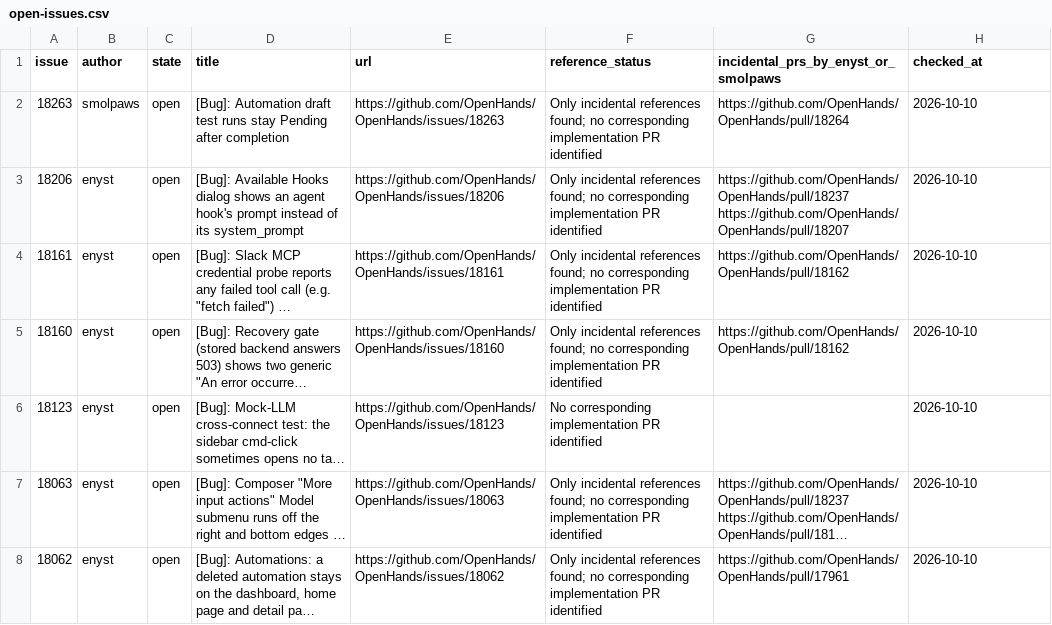
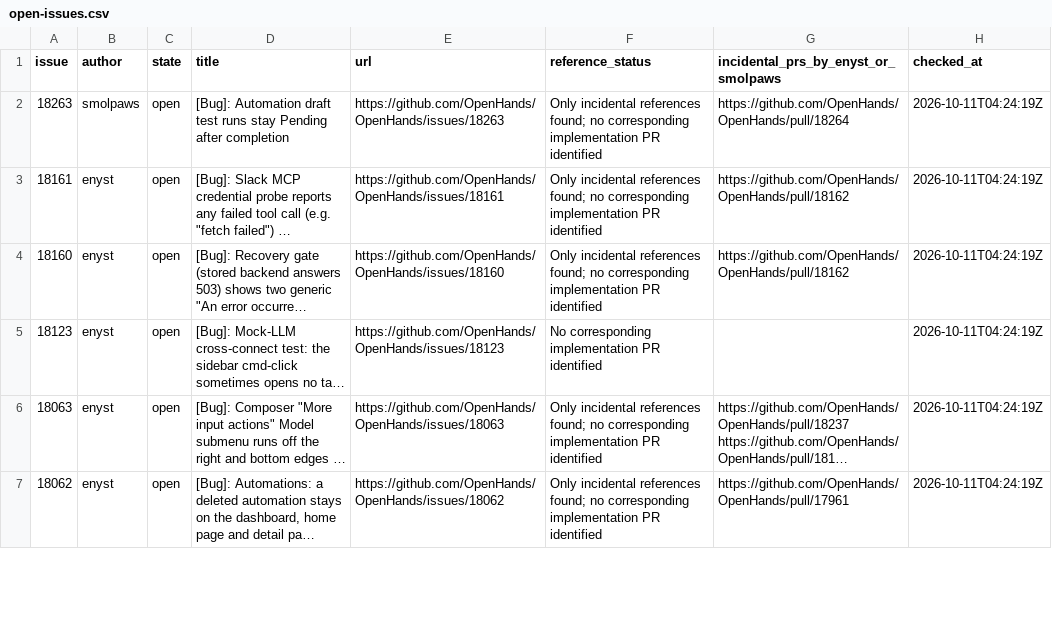
Before and after one commit to enyst/enyst.github.io, a CSV file: assets/openhands-issue-pr-report/open-issues.csv, drawn as a sheet; only a part is shown; long unchanged cells end in …; removed rows and columns are numbered as before the commit, all else as after; the diff covers the shown part only; the diff names each change by its address in the sheet, - before the commit and + after, or states it on an @@ line.

Commit message:
Refresh OpenHands issue and PR reports after October 11 merges

```diff
--- a/assets/openhands-issue-pr-report/open-issues.csv
+++ b/assets/openhands-issue-pr-report/open-issues.csv
-H2 (checked_at): 2026-10-10
+H2 (checked_at): 2026-10-11T04:24:19Z
-row 3: 18206 | enyst | open | [Bug]: Available Hooks dialog shows an agent hook's prompt instead of its system_prompt | https://github.com/OpenHands/OpenHands/issues/18206 | Only incidental references found; no corresponding implementation PR identified | https://github.com/OpenHands/OpenHands/pull/18237 https://github.com/OpenHands/OpenHands/pull/18207 | 2026-10-10
-H3:H7 (checked_at): 2026-10-10
+H3:H7 (checked_at): 2026-10-11T04:24:19Z
```
Also changed, not shown: 1 added row, 8 removed rows and 56 edited cells elsewhere in this file, assets/openhands-issue-pr-report/weekly-closures.csv, 10 other files.
